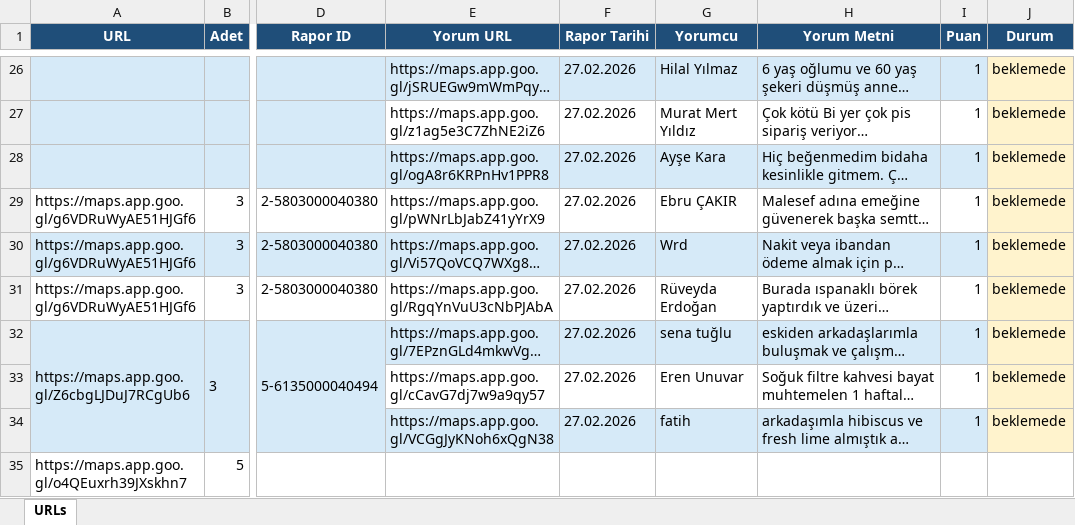
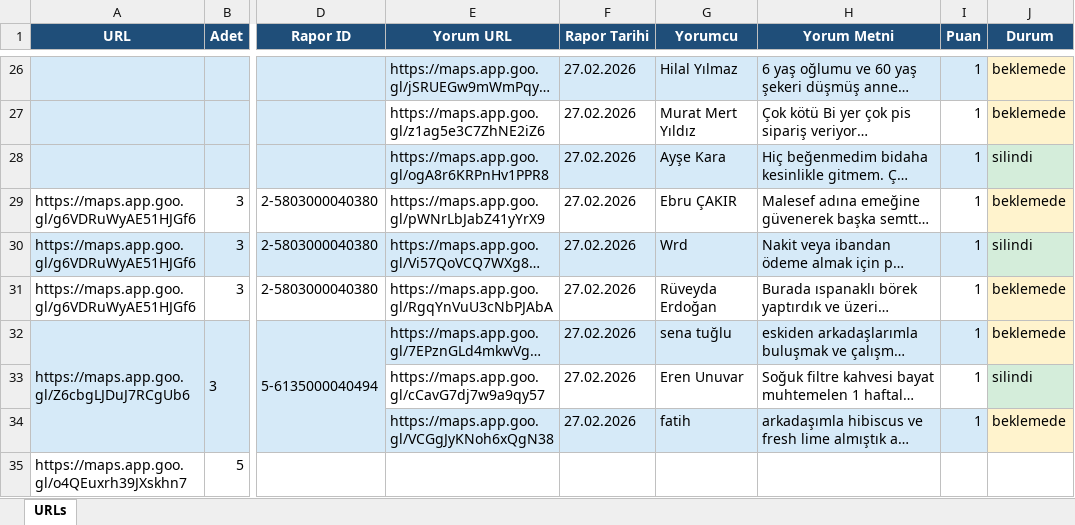
Before and after one commit to baris-beydemir/reportbot, an Excel workbook: src/urls.xlsx, sheet URLs, drawn as a sheet; only a part is shown, gaps mark what is left out; long unchanged cells end in …; values as stored, in another font and other column widths than the file's, no borders; the diff names each change by its address in the sheet, - before the commit and + after, or states it on an @@ line.

```diff
--- a/src/urls.xlsx (sheet URLs)
+++ b/src/urls.xlsx (sheet URLs)
-J28 (Durum): beklemede
+J28 (Durum): silindi
-J28 fill: #FFF3CD
+J28 fill: #D4EDDA
-J30 (Durum): beklemede
+J30 (Durum): silindi
-J30 fill: #FFF3CD
+J30 fill: #D4EDDA
-J33 (Durum): beklemede
+J33 (Durum): silindi
-J33 fill: #FFF3CD
+J33 fill: #D4EDDA
```
Also changed, not shown: 7 other files.
